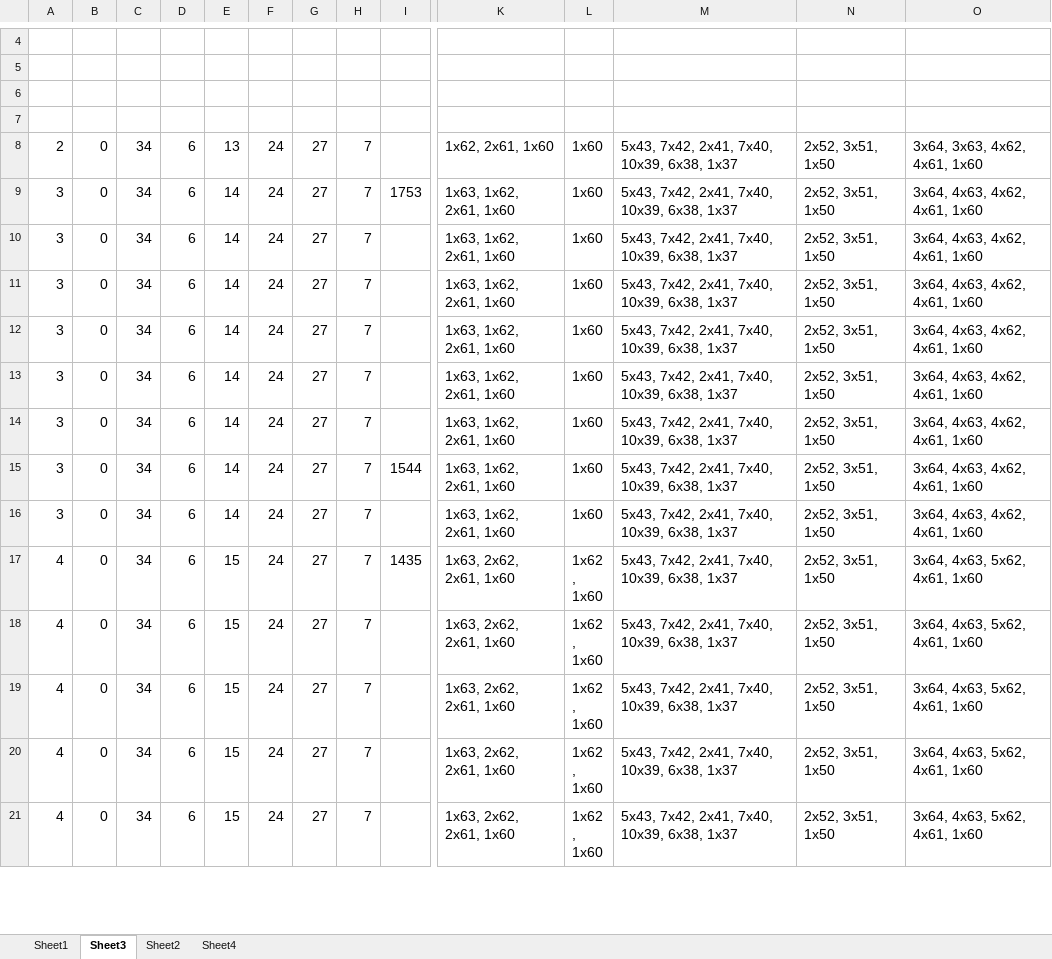
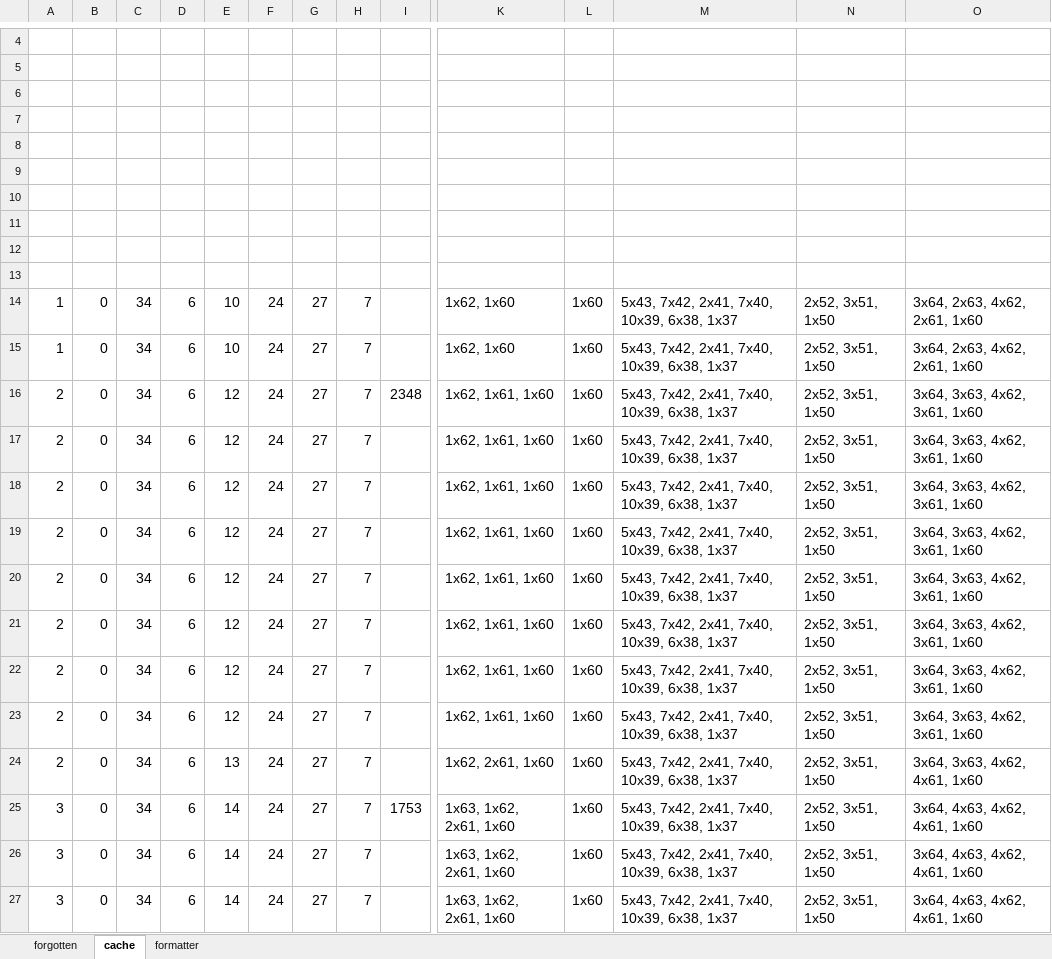
Before and after one commit to TathagataChakraborti/cnc-fun, an Excel workbook: data/forgotten.xlsx, sheet cache, drawn as a sheet; only a part is shown, gaps mark what is left out; the shorter side is filled out with more unchanged rows; values as stored, in another font and other column widths than the file's, no borders; rows hold the shown columns only; the diff covers the shown part only; the diff names each change by its address in the sheet, - before the commit and + after, or states it on an @@ line.

```diff
--- a/data/forgotten.xlsx (sheet cache)
+++ b/data/forgotten.xlsx (sheet cache)
-sheet tab: Sheet1
+sheet tab: forgotten
-sheet tab: Sheet3
+sheet tab: cache
-sheet tab: Sheet2
+sheet tab: formatter
-sheet tab: Sheet4
+row 8: (empty)
+row 9: (empty)
+row 10: (empty)
+row 11: (empty)
+row 12: (empty)
+row 13: (empty)
+row 14: 1 | 0 | 34 | 6 | 10 | 24 | 27 | 7 |  | 1x62, 1x60 | 1x60 | 5x43, 7x42, 2x41, 7x40, 10x39, 6x38, 1x37 | 2x52, 3x51, 1x50 | 3x64, 2x63, 4x62, 2x61, 1x60
+row 15: 1 | 0 | 34 | 6 | 10 | 24 | 27 | 7 |  | 1x62, 1x60 | 1x60 | 5x43, 7x42, 2x41, 7x40, 10x39, 6x38, 1x37 | 2x52, 3x51, 1x50 | 3x64, 2x63, 4x62, 2x61, 1x60
+row 16: 2 | 0 | 34 | 6 | 12 | 24 | 27 | 7 | 2348 | 1x62, 1x61, 1x60 | 1x60 | 5x43, 7x42, 2x41, 7x40, 10x39, 6x38, 1x37 | 2x52, 3x51, 1x50 | 3x64, 3x63, 4x62, 3x61, 1x60
+row 17: 2 | 0 | 34 | 6 | 12 | 24 | 27 | 7 |  | 1x62, 1x61, 1x60 | 1x60 | 5x43, 7x42, 2x41, 7x40, 10x39, 6x38, 1x37 | 2x52, 3x51, 1x50 | 3x64, 3x63, 4x62, 3x61, 1x60
+row 18: 2 | 0 | 34 | 6 | 12 | 24 | 27 | 7 |  | 1x62, 1x61, 1x60 | 1x60 | 5x43, 7x42, 2x41, 7x40, 10x39, 6x38, 1x37 | 2x52, 3x51, 1x50 | 3x64, 3x63, 4x62, 3x61, 1x60
+row 19: 2 | 0 | 34 | 6 | 12 | 24 | 27 | 7 |  | 1x62, 1x61, 1x60 | 1x60 | 5x43, 7x42, 2x41, 7x40, 10x39, 6x38, 1x37 | 2x52, 3x51, 1x50 | 3x64, 3x63, 4x62, 3x61, 1x60
+row 20: 2 | 0 | 34 | 6 | 12 | 24 | 27 | 7 |  | 1x62, 1x61, 1x60 | 1x60 | 5x43, 7x42, 2x41, 7x40, 10x39, 6x38, 1x37 | 2x52, 3x51, 1x50 | 3x64, 3x63, 4x62, 3x61, 1x60
+row 21: 2 | 0 | 34 | 6 | 12 | 24 | 27 | 7 |  | 1x62, 1x61, 1x60 | 1x60 | 5x43, 7x42, 2x41, 7x40, 10x39, 6x38, 1x37 | 2x52, 3x51, 1x50 | 3x64, 3x63, 4x62, 3x61, 1x60
+row 22: 2 | 0 | 34 | 6 | 12 | 24 | 27 | 7 |  | 1x62, 1x61, 1x60 | 1x60 | 5x43, 7x42, 2x41, 7x40, 10x39, 6x38, 1x37 | 2x52, 3x51, 1x50 | 3x64, 3x63, 4x62, 3x61, 1x60
+row 23: 2 | 0 | 34 | 6 | 12 | 24 | 27 | 7 |  | 1x62, 1x61, 1x60 | 1x60 | 5x43, 7x42, 2x41, 7x40, 10x39, 6x38, 1x37 | 2x52, 3x51, 1x50 | 3x64, 3x63, 4x62, 3x61, 1x60
```
Also changed, not shown: 41 removed rows elsewhere in this sheet, sheet forgotten, sheet formatter, 36 other files.
